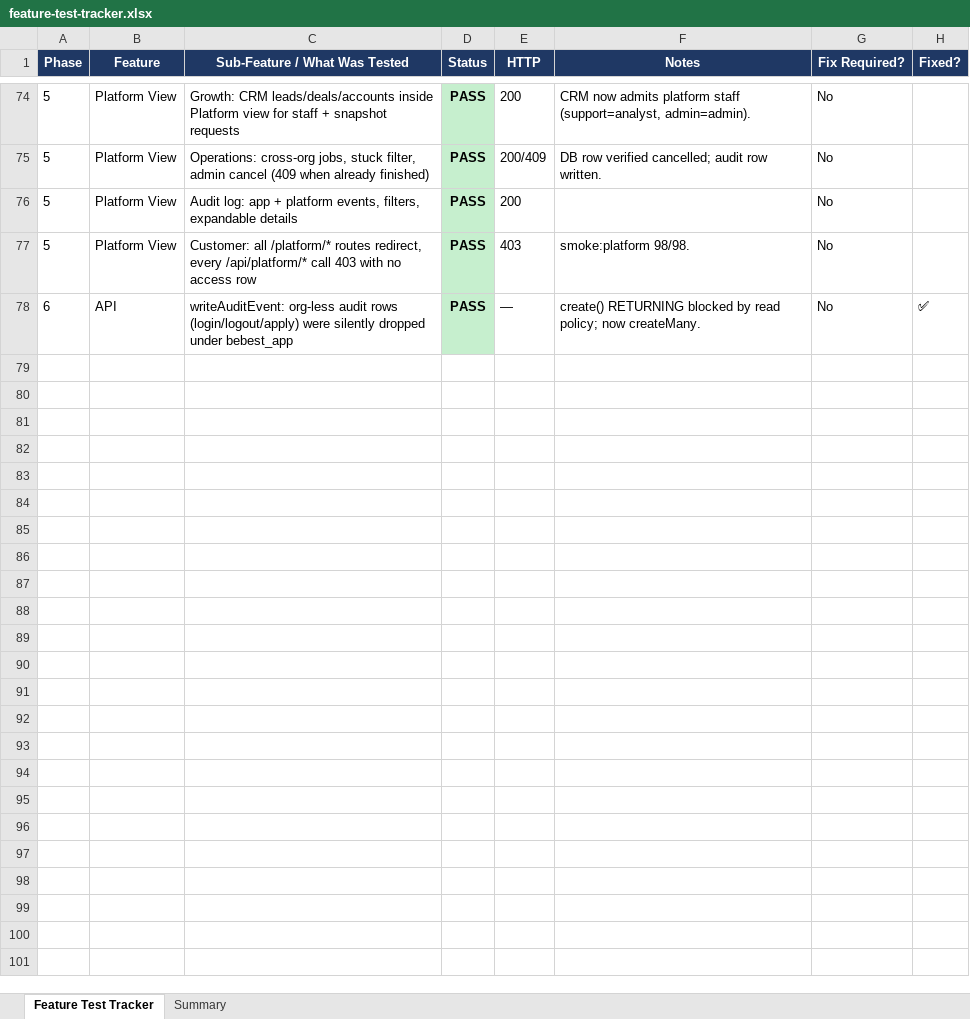
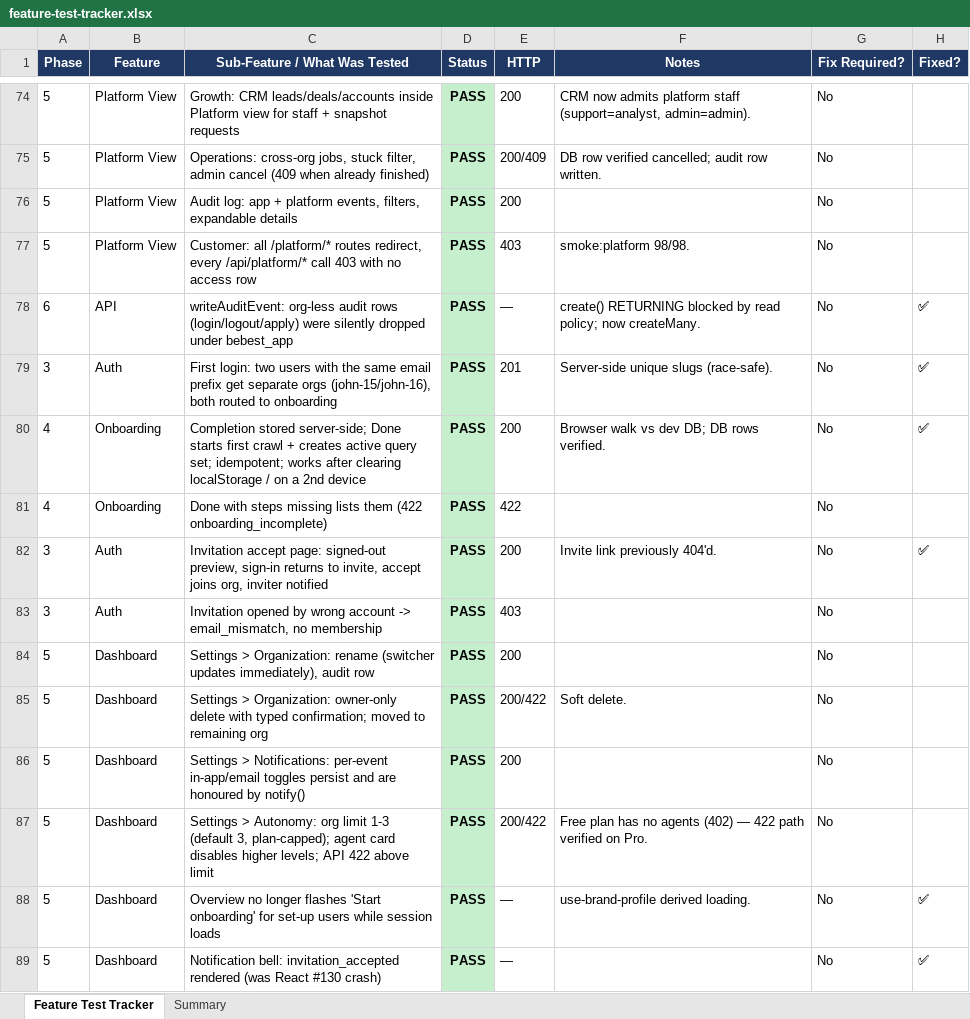
Before and after one commit to Nilkasar/cencrest-ventures, an Excel workbook: feature-test-tracker.xlsx, sheet Feature Test Tracker, drawn as a sheet; only a part is shown, gaps mark what is left out; values as stored, in another font and other column widths than the file's, no borders; the diff names each change by its address in the sheet, - before the commit and + after, or states it on an @@ line.

```diff
--- a/feature-test-tracker.xlsx (sheet Feature Test Tracker)
+++ b/feature-test-tracker.xlsx (sheet Feature Test Tracker)
+row 79: 3 | Auth | First login: two users with the same email prefix get separate orgs (john-15/john-16), both routed to onboarding | PASS | 201 | Server-side unique slugs (race-safe). | No | ✅
+row 80: 4 | Onboarding | Completion stored server-side; Done starts first crawl + creates active query set; idempotent; works after clearing localStorage / on a 2nd device | PASS | 200 | Browser walk vs dev DB; DB rows verified. | No | ✅
+row 81: 4 | Onboarding | Done with steps missing lists them (422 onboarding_incomplete) | PASS | 422 |  | No
+row 82: 3 | Auth | Invitation accept page: signed-out preview, sign-in returns to invite, accept joins org, inviter notified | PASS | 200 | Invite link previously 404'd. | No | ✅
+row 83: 3 | Auth | Invitation opened by wrong account -> email_mismatch, no membership | PASS | 403 |  | No
+row 84: 5 | Dashboard | Settings > Organization: rename (switcher updates immediately), audit row | PASS | 200 |  | No
+row 85: 5 | Dashboard | Settings > Organization: owner-only delete with typed confirmation; moved to remaining org | PASS | 200/422 | Soft delete. | No
+row 86: 5 | Dashboard | Settings > Notifications: per-event in-app/email toggles persist and are honoured by notify() | PASS | 200 |  | No
+row 87: 5 | Dashboard | Settings > Autonomy: org limit 1-3 (default 3, plan-capped); agent card disables higher levels; API 422 above limit | PASS | 200/422 | Free plan has no agents (402) — 422 path verified on Pro. | No
+row 88: 5 | Dashboard | Overview no longer flashes 'Start onboarding' for set-up users while session loads | PASS | — | use-brand-profile derived loading. | No | ✅
+row 89: 5 | Dashboard | Notification bell: invitation_accepted rendered (was React #130 crash) | PASS | — |  | No | ✅
```
Also changed, not shown: sheet Summary, 26 other files.
